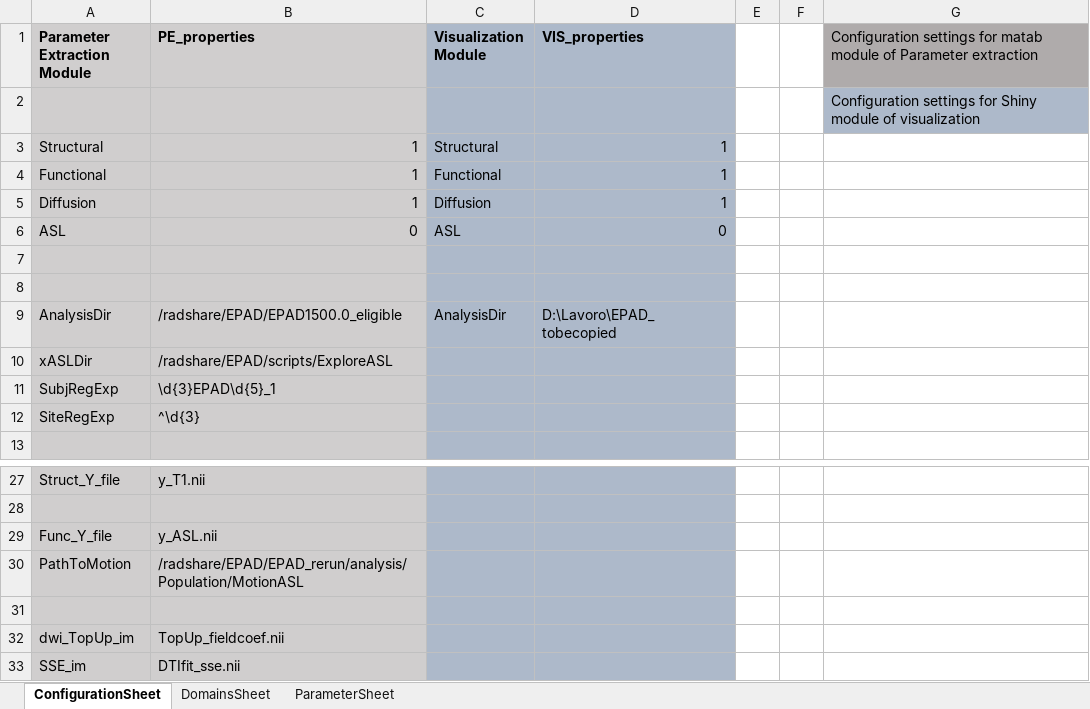
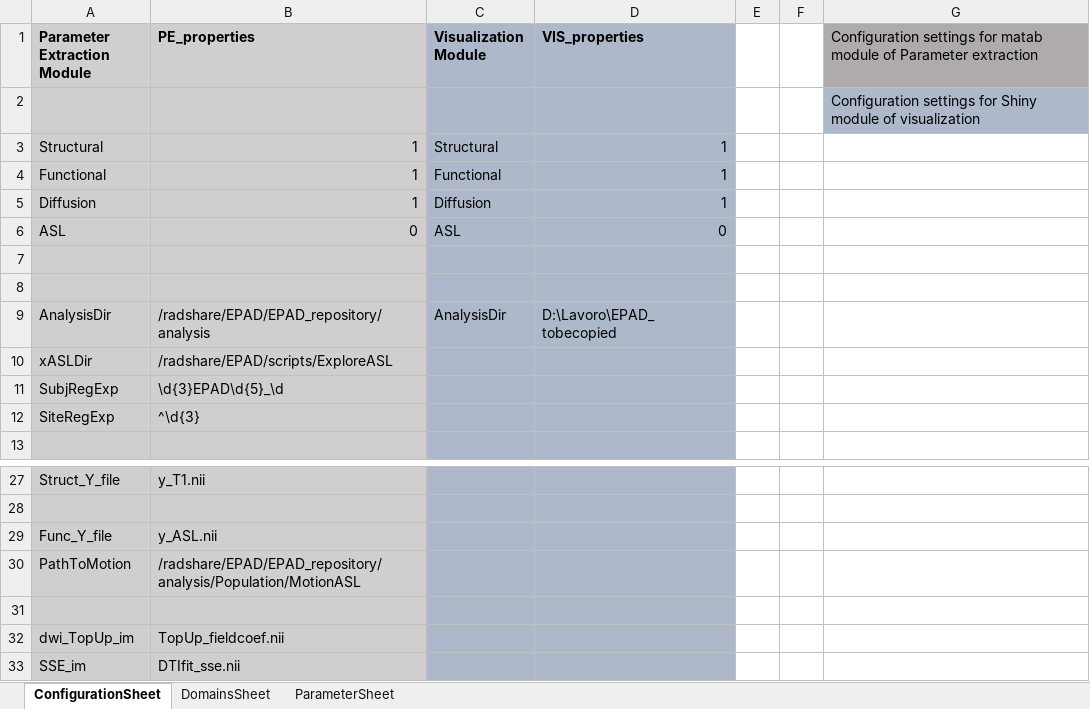
Before and after one commit to luislorenzini/ExploreQC, an Excel workbook: ConfigFile.xlsx, sheet ConfigurationSheet, drawn as a sheet; only a part is shown, gaps mark what is left out; values as stored, in another font and other column widths than the file's, no borders; the diff names each change by its address in the sheet, - before the commit and + after, or states it on an @@ line.

Commit message:
Updated Configuration file for vIMI

```diff
--- a/ConfigFile.xlsx (sheet ConfigurationSheet)
+++ b/ConfigFile.xlsx (sheet ConfigurationSheet)
-B9 (PE_properties): /radshare/EPAD/EPAD1500.0_eligible
+B9 (PE_properties): /radshare/EPAD/EPAD_repository/analysis
-B11 (PE_properties): \d{3}EPAD\d{5}_1
+B11 (PE_properties): \d{3}EPAD\d{5}_\d
-B30 (PE_properties): /radshare/EPAD/EPAD_rerun/analysis/Population/MotionASL
+B30 (PE_properties): /radshare/EPAD/EPAD_repository/analysis/Population/MotionASL
```
